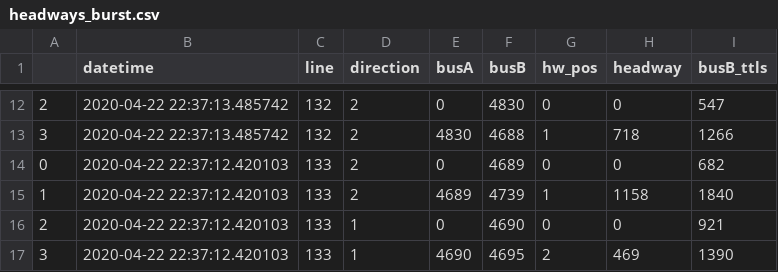
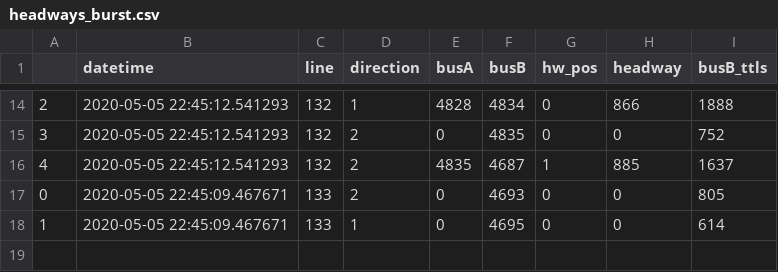
Before and after one commit to Catedra-Cabify-ETSIT-UPM/EMTUrbanBuses, a CSV file: Data/RealTime/headways_burst.csv, drawn as a sheet; only a part is shown, gaps mark what is left out; the diff covers the shown part only.

```diff
--- a/Data/RealTime/headways_burst.csv
+++ b/Data/RealTime/headways_burst.csv
@@ -12,6 +14,5 @@
-2,2020-04-22 22:37:13.485742,132,2,0,4830,0,0,547
-3,2020-04-22 22:37:13.485742,132,2,4830,4688,1,718,1266
-0,2020-04-22 22:37:12.420103,133,2,0,4689,0,0,682
-1,2020-04-22 22:37:12.420103,133,2,4689,4739,1,1158,1840
-2,2020-04-22 22:37:12.420103,133,1,0,4690,0,0,921
-3,2020-04-22 22:37:12.420103,133,1,4690,4695,2,469,1390
+2,2020-05-05 22:45:12.541293,132,1,4828,4834,0,866,1888
+3,2020-05-05 22:45:12.541293,132,2,0,4835,0,0,752
+4,2020-05-05 22:45:12.541293,132,2,4835,4687,1,885,1637
+0,2020-05-05 22:45:09.467671,133,2,0,4693,0,0,805
+1,2020-05-05 22:45:09.467671,133,1,0,4695,0,0,614
```
Also changed, not shown: 3 added rows, 1 removed row and 29 edited cells elsewhere in this file, Data/RealTime/buses_data_burst_c.csv, Data/RealTime/series.csv, 10 other files.
